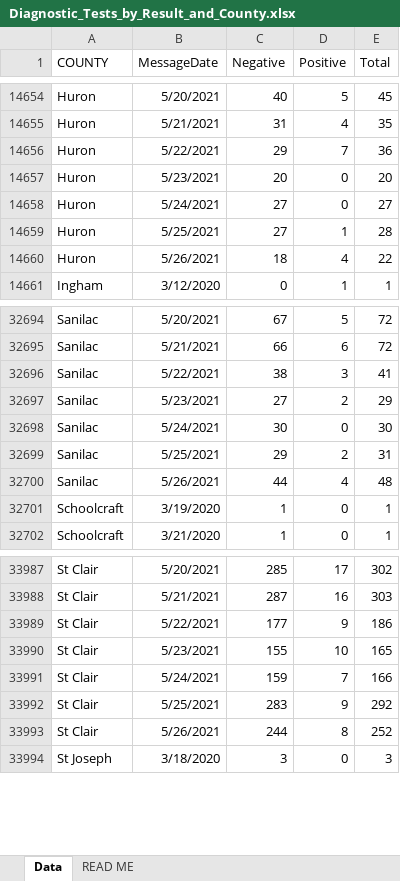
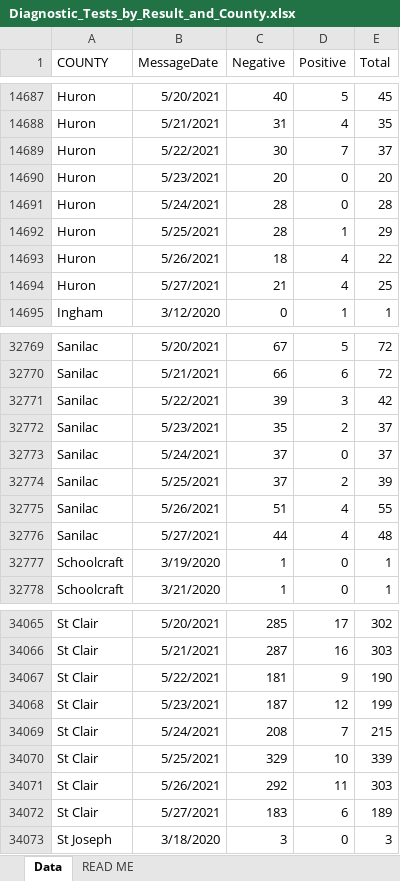
Before and after one commit to damaneice/covid-19, an Excel workbook: src/data/Diagnostic_Tests_by_Result_and_County.xlsx, sheet Data, drawn as a sheet; only a part is shown, gaps mark what is left out; values as stored, in another font and other column widths than the file's, no borders; addresses are those after the commit; the diff covers the shown part only; the diff names each change by its address in the sheet, - before the commit and + after, or states it on an @@ line.

Commit message:
Update Covid case data 202105290812

```diff
--- a/src/data/Diagnostic_Tests_by_Result_and_County.xlsx (sheet Data)
+++ b/src/data/Diagnostic_Tests_by_Result_and_County.xlsx (sheet Data)
-C14689 (Negative): 29
+C14689 (Negative): 30
-E14689 (Total): 36
+E14689 (Total): 37
-C14691:C14692 (Negative): 27
+C14691:C14692 (Negative): 28
-E14691 (Total): 27
+E14691 (Total): 28
-E14692 (Total): 28
+E14692 (Total): 29
+row 14694: Huron | 5/27/2021 | 21 | 4 | 25
-C32771 (Negative): 38
+C32771 (Negative): 39
-E32771 (Total): 41
+E32771 (Total): 42
-C32772 (Negative): 27
+C32772 (Negative): 35
-E32772 (Total): 29
+E32772 (Total): 37
-C32773 (Negative): 30
+C32773 (Negative): 37
-E32773 (Total): 30
+E32773 (Total): 37
-C32774 (Negative): 29
+C32774 (Negative): 37
-E32774 (Total): 31
+E32774 (Total): 39
-C32775 (Negative): 44
+C32775 (Negative): 51
-E32775 (Total): 48
+E32775 (Total): 55
+row 32776: Sanilac | 5/27/2021 | 44 | 4 | 48
-C34067 (Negative): 177
+C34067 (Negative): 181
-E34067 (Total): 186
+E34067 (Total): 190
-C34068 (Negative): 155
+C34068 (Negative): 187
-D34068 (Positive): 10
+D34068 (Positive): 12
-E34068 (Total): 165
+E34068 (Total): 199
-C34069 (Negative): 159
+C34069 (Negative): 208
-E34069 (Total): 166
+E34069 (Total): 215
-C34070 (Negative): 283
+C34070 (Negative): 329
-D34070 (Positive): 9
+D34070 (Positive): 10
-E34070 (Total): 292
+E34070 (Total): 339
-C34071 (Negative): 244
+C34071 (Negative): 292
-D34071 (Positive): 8
+D34071 (Positive): 11
-E34071 (Total): 252
+E34071 (Total): 303
+row 34072: St Clair | 5/27/2021 | 183 | 6 | 189
```
Also changed, not shown: 83 added rows and 64 edited cells elsewhere in this sheet.
